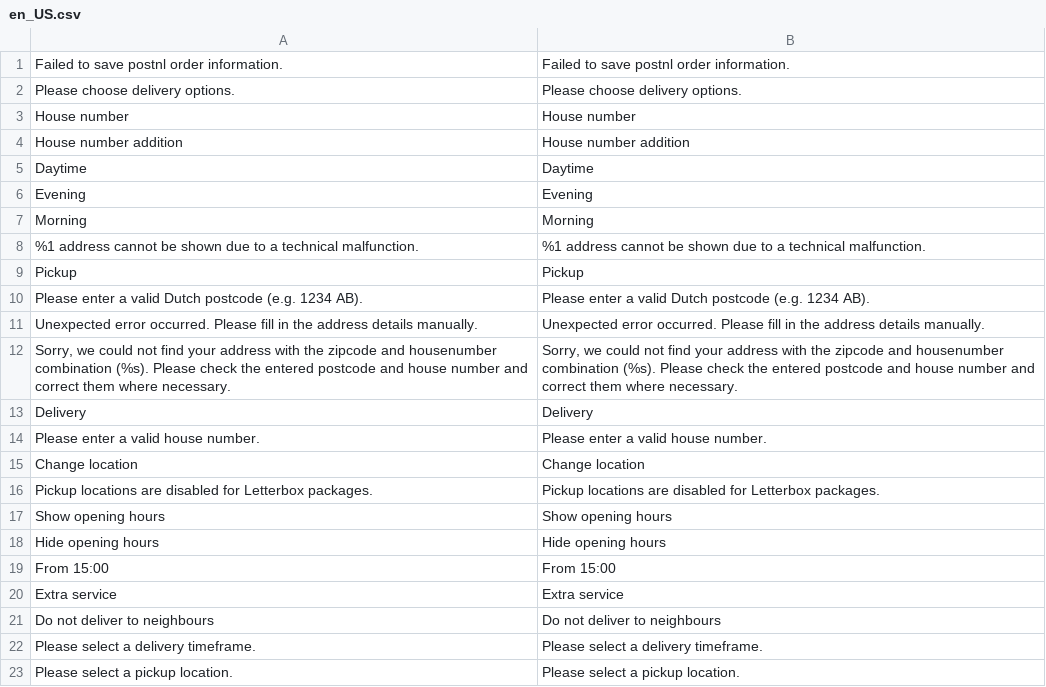
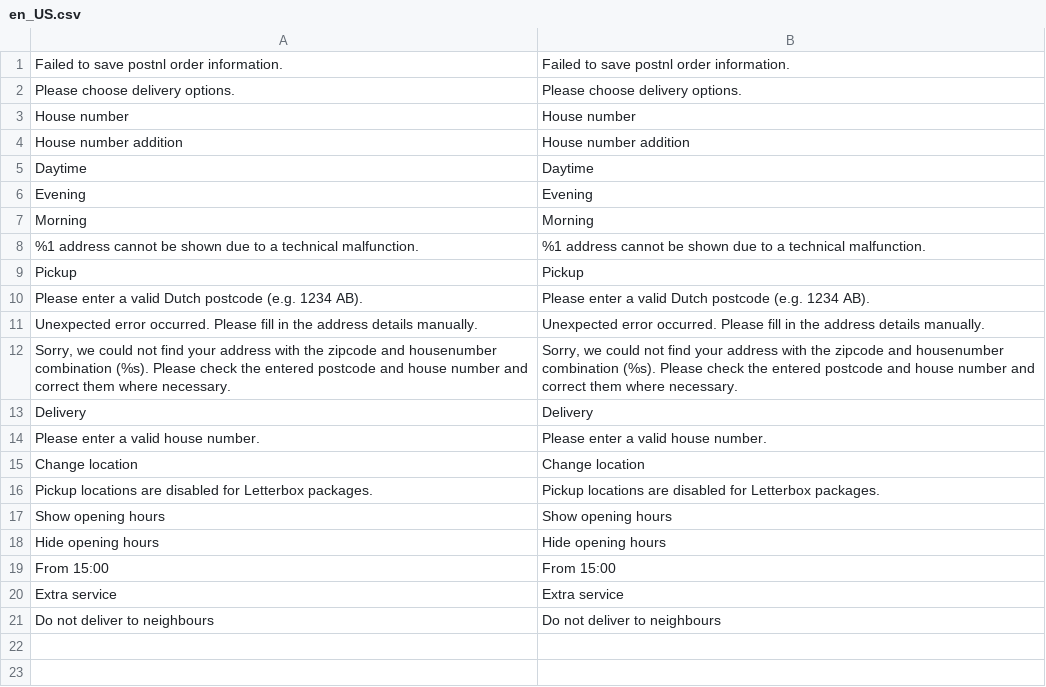
Before and after one commit to trinos-nl/postnl-magento2-hyva-checkout, a CSV file: i18n/en_US.csv, drawn as a sheet; the diff names each change by its address in the sheet, - before the commit and + after, or states it on an @@ line.

```diff
--- a/i18n/en_US.csv
+++ b/i18n/en_US.csv
-row 22: Please select a delivery timeframe. | Please select a delivery timeframe.
-row 23: Please select a pickup location. | Please select a pickup location.
```
Also changed, not shown: i18n/nl_NL.csv, 2 other files.
